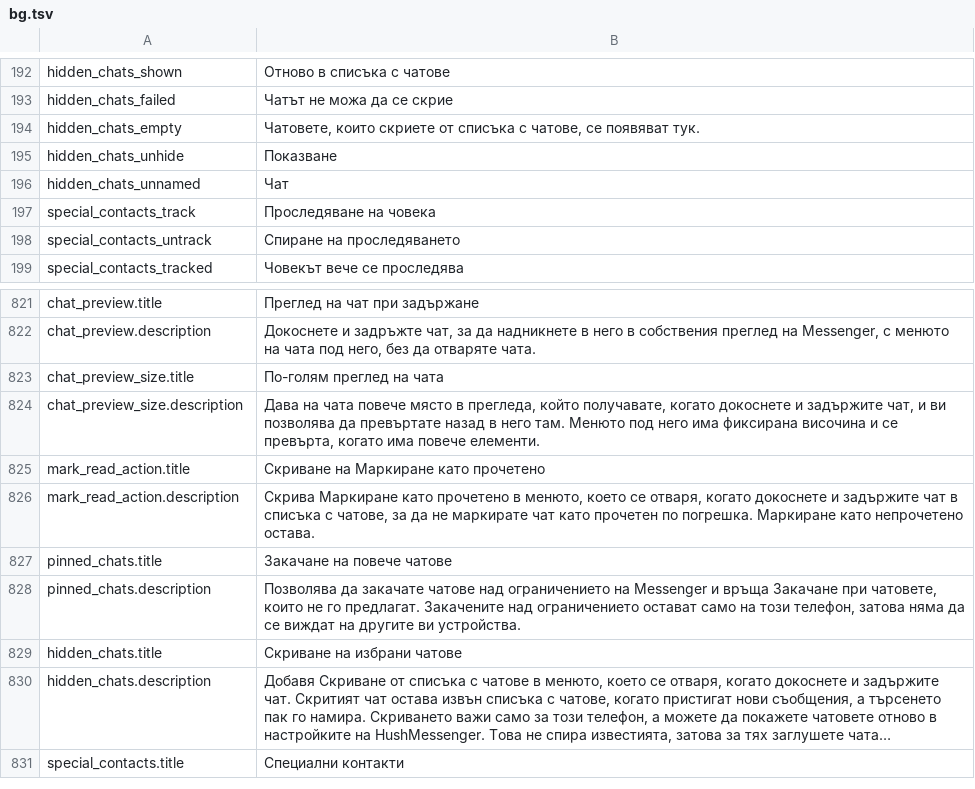
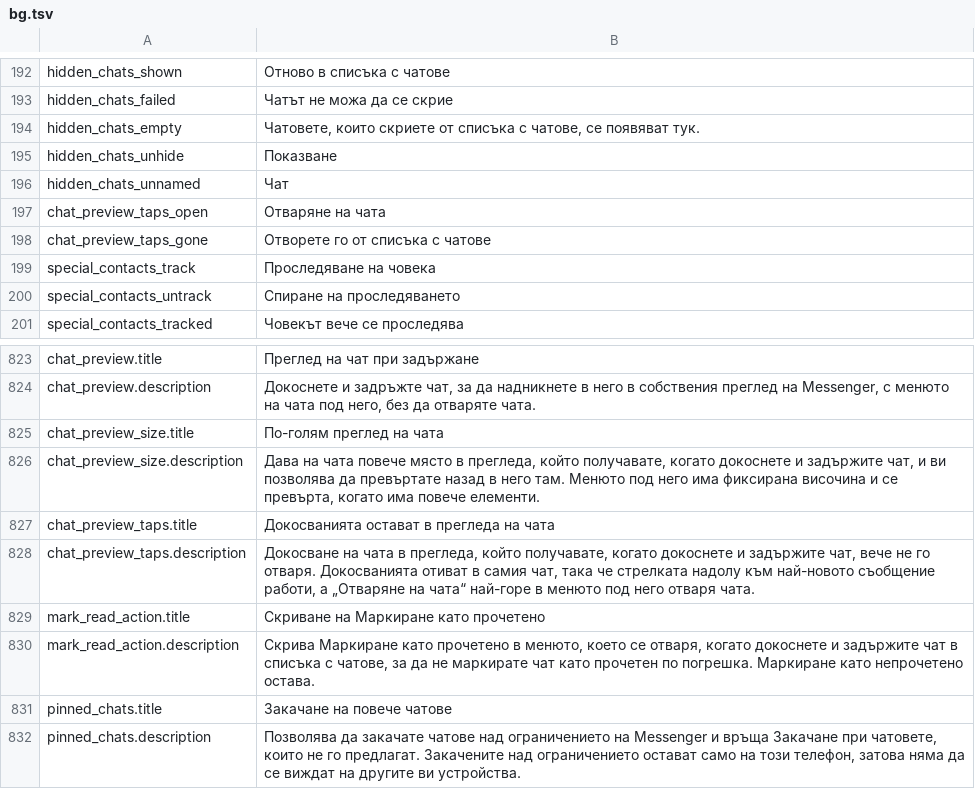
Before and after one commit to SysAdminDoc/HushMessenger, a TSV file: extensions/messenger/src/main/l10n/bg.tsv, drawn as a sheet; only a part is shown, gaps mark what is left out; the shorter side is filled out with more unchanged rows; long unchanged cells end in ….

```diff
--- a/extensions/messenger/src/main/l10n/bg.tsv
+++ b/extensions/messenger/src/main/l10n/bg.tsv
@@ -196,2 +196,4 @@ hidden_chats_unhide	Показване
 hidden_chats_unnamed	Чат
+chat_preview_taps_open	Отваряне на чата
+chat_preview_taps_gone	Отворете го от списъка с чатове
 special_contacts_track	Проследяване на човека
@@ -824,2 +826,4 @@ chat_preview_size.title	По-голям преглед на чата
 chat_preview_size.description	Дава на чата повече място в прегледа, който получавате, когато докоснете и задържите чат, и ви позволява да превъртате назад в него там. Менюто под него има фиксирана височина и се превърта, когато има повече елементи.
+chat_preview_taps.title	Докосванията остават в прегледа на чата
+chat_preview_taps.description	Докосване на чата в прегледа, който получавате, когато докоснете и задържите чат, вече не го отваря. Докосванията отиват в самия чат, така че стрелката надолу към най-новото съобщение работи, а „Отваряне на чата“ най-горе в менюто под него отваря чата.
 mark_read_action.title	Скриване на Маркиране като прочетено
```
Also changed, not shown: extensions/messenger/src/main/l10n/es.tsv, extensions/messenger/src/main/l10n/ru.tsv, 22 other files.
